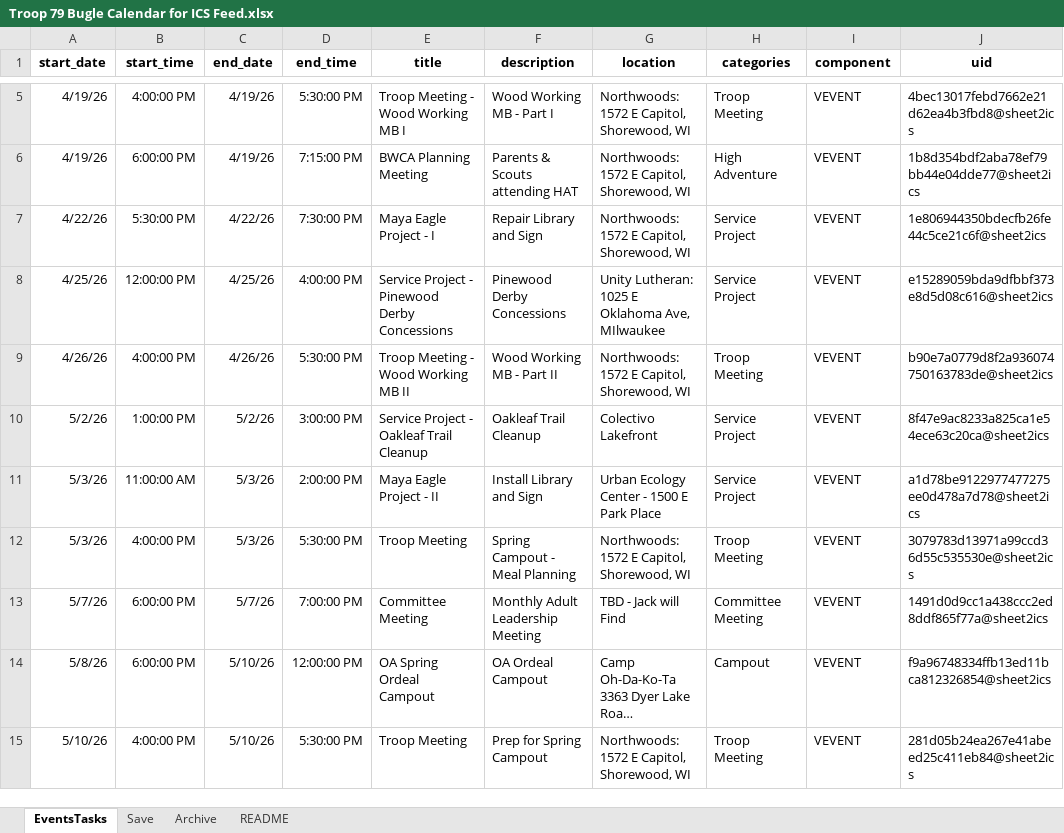
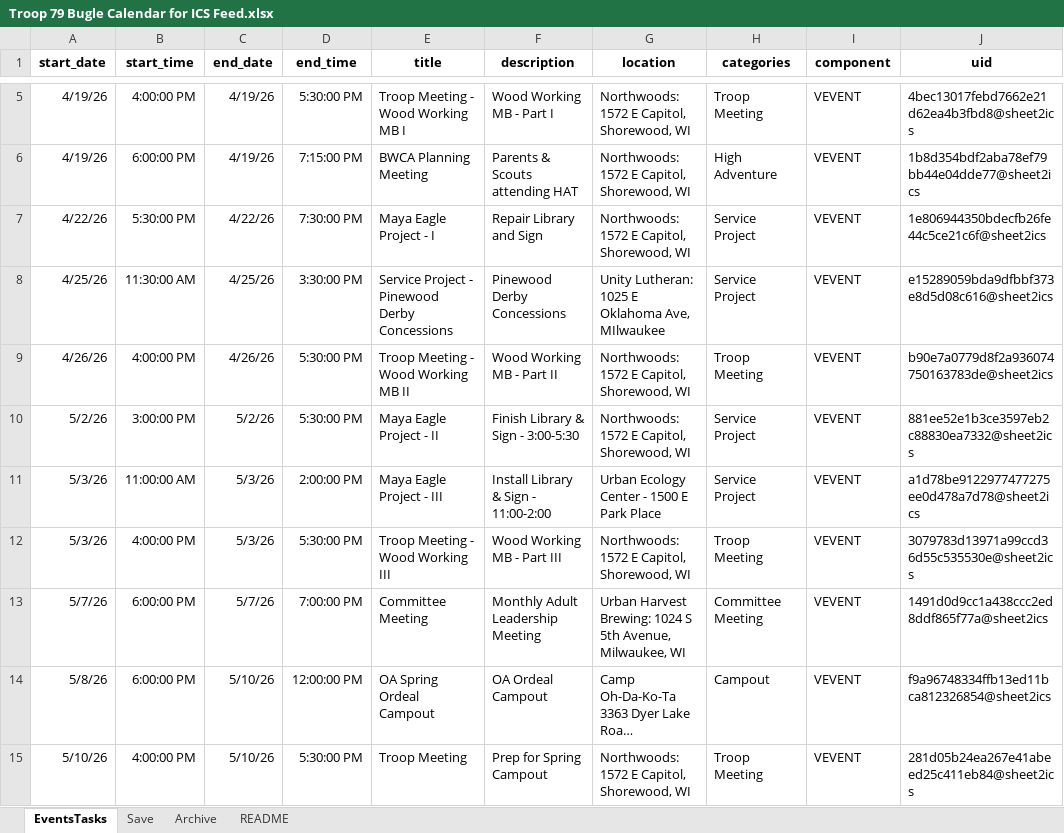
Before and after one commit to patrickbieser-creator/Bugle-Troop-79, an Excel workbook: Troop 79 Bugle Calendar for ICS Feed.xlsx, sheet EventsTasks, drawn as a sheet; only a part is shown, gaps mark what is left out; long unchanged cells end in …; values as stored, in another font and other column widths than the file's, no borders; charts and pictures not drawn; the diff names each change by its address in the sheet, - before the commit and + after, or states it on an @@ line.

Commit message:
Bugle 4-26-26

```diff
--- a/Troop 79 Bugle Calendar for ICS Feed.xlsx (sheet EventsTasks)
+++ b/Troop 79 Bugle Calendar for ICS Feed.xlsx (sheet EventsTasks)
-B8 (start_time): 12:00:00 PM
+B8 (start_time): 11:30:00 AM
-D8 (end_time): 4:00:00 PM
+D8 (end_time): 3:30:00 PM
-B10 (start_time): 1:00:00 PM
+B10 (start_time): 3:00:00 PM
-D10 (end_time): 3:00:00 PM
+D10 (end_time): 5:30:00 PM
-E10 (title): Service Project - Oakleaf Trail Cleanup
+E10 (title): Maya Eagle Project - II
-F10 (description): Oakleaf Trail Cleanup
+F10 (description): Finish Library & Sign - 3:00-5:30
-G10 (location): Colectivo Lakefront
+G10 (location): Northwoods: 1572 E Capitol, Shorewood, WI
-J10 (uid): 8f47e9ac8233a825ca1e54ece63c20ca@sheet2ics
+J10 (uid): 881ee52e1b3ce3597eb2c88830ea7332@sheet2ics
-E11 (title): Maya Eagle Project - II
+E11 (title): Maya Eagle Project - III
-F11 (description): Install Library and Sign
+F11 (description): Install Library & Sign - 11:00-2:00
-E12 (title): Troop Meeting
+E12 (title): Troop Meeting - Wood Working III
-F12 (description): Spring Campout - Meal Planning
+F12 (description): Wood Working MB - Part III
-G13 (location): TBD - Jack will Find
+G13 (location): Urban Harvest Brewing: 1024 S 5th Avenue, Milwaukee, WI
```
Also changed, not shown: sheet Archive, 5 other files.
